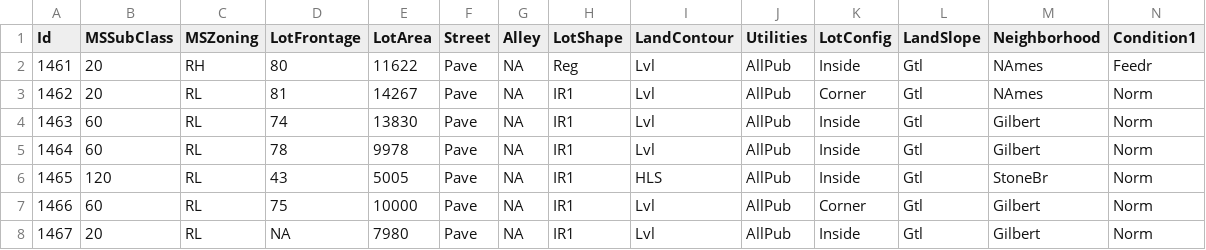
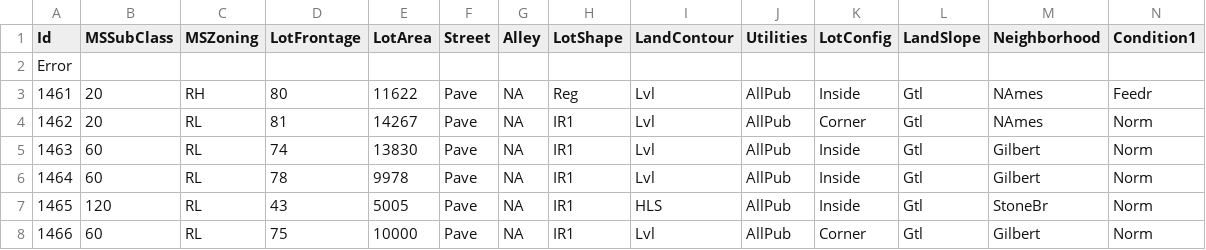
Before and after one commit to larrylawl/HelloWorld, a CSV file: test.csv, drawn as a sheet; only a part is shown; the shorter side is filled out with more unchanged rows; rows hold the shown columns only; the diff names each change by its address in the sheet, - before the commit and + after, or states it on an @@ line.

Commit message:
Made An Error

```diff
--- a/test.csv
+++ b/test.csv
+row 2: Error
```
